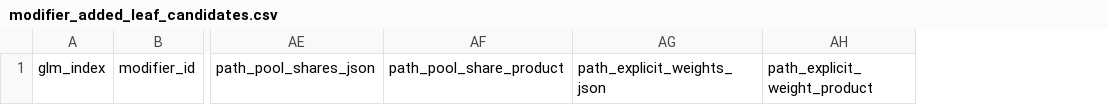
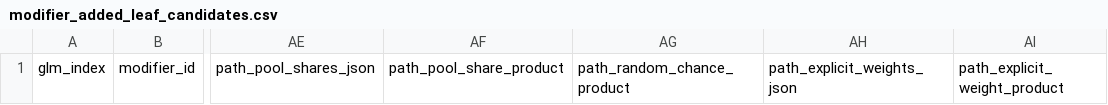
Before and after one commit to BigJMoney/rabid_balance, a CSV file: docs/loot_docs/vanilla_loot_v1/modifier_added_leaf_candidates.csv, drawn as a sheet; only a part is shown, gaps mark what is left out; the diff names each change by its address in the sheet, - before the commit and + after, or states it on an @@ line.

```diff
--- a/docs/loot_docs/vanilla_loot_v1/modifier_added_leaf_candidates.csv
+++ b/docs/loot_docs/vanilla_loot_v1/modifier_added_leaf_candidates.csv
+column AG, row 1: path_random_chance_product
```
Also changed, not shown: docs/loot_docs/loot_stack_v1/modifier_added_leaf_candidates.csv, 6 other files.
